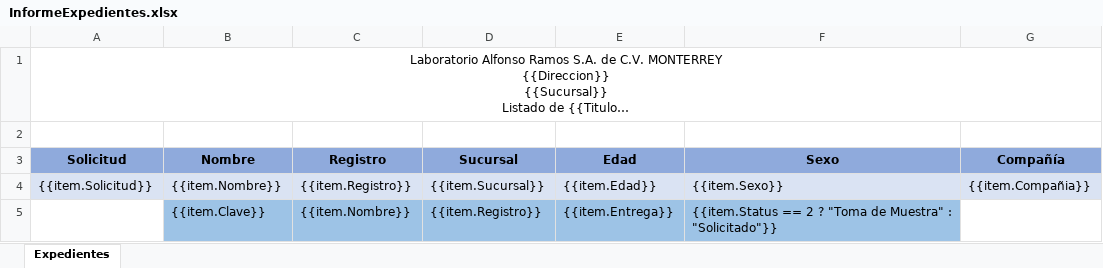
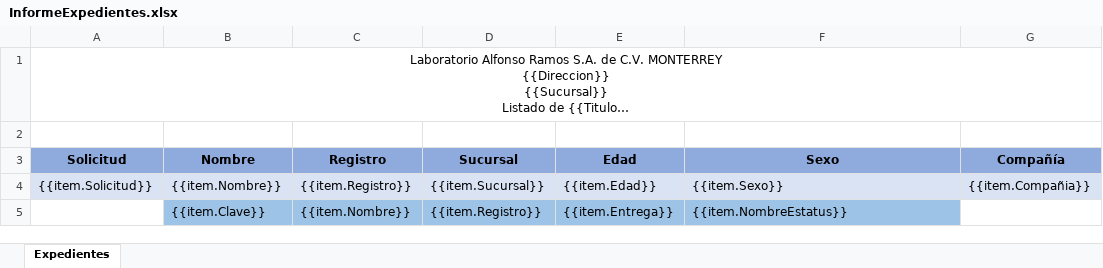
Before and after one commit to SauriX/labbe, an Excel workbook: Service.MedicalRecord/wwwroot/layout/excel/expediente/InformeExpedientes.xlsx, sheet Expedientes, drawn as a sheet; long unchanged cells end in …; values as stored, in another font and other column widths than the file's, no borders; charts and pictures and conditional formats not drawn; the diff names each change by its address in the sheet, - before the commit and + after, or states it on an @@ line.

Commit message:
Correcion Excel Registrar Solicitud

```diff
--- a/Service.MedicalRecord/wwwroot/layout/excel/expediente/InformeExpedientes.xlsx (sheet Expedientes)
+++ b/Service.MedicalRecord/wwwroot/layout/excel/expediente/InformeExpedientes.xlsx (sheet Expedientes)
-F5 (Sexo): {{item.Status == 2 ? "Toma de Muestra" : "Solicitado"}}
+F5 (Sexo): {{item.NombreEstatus}}
```
Also changed, not shown: 5 other files.
